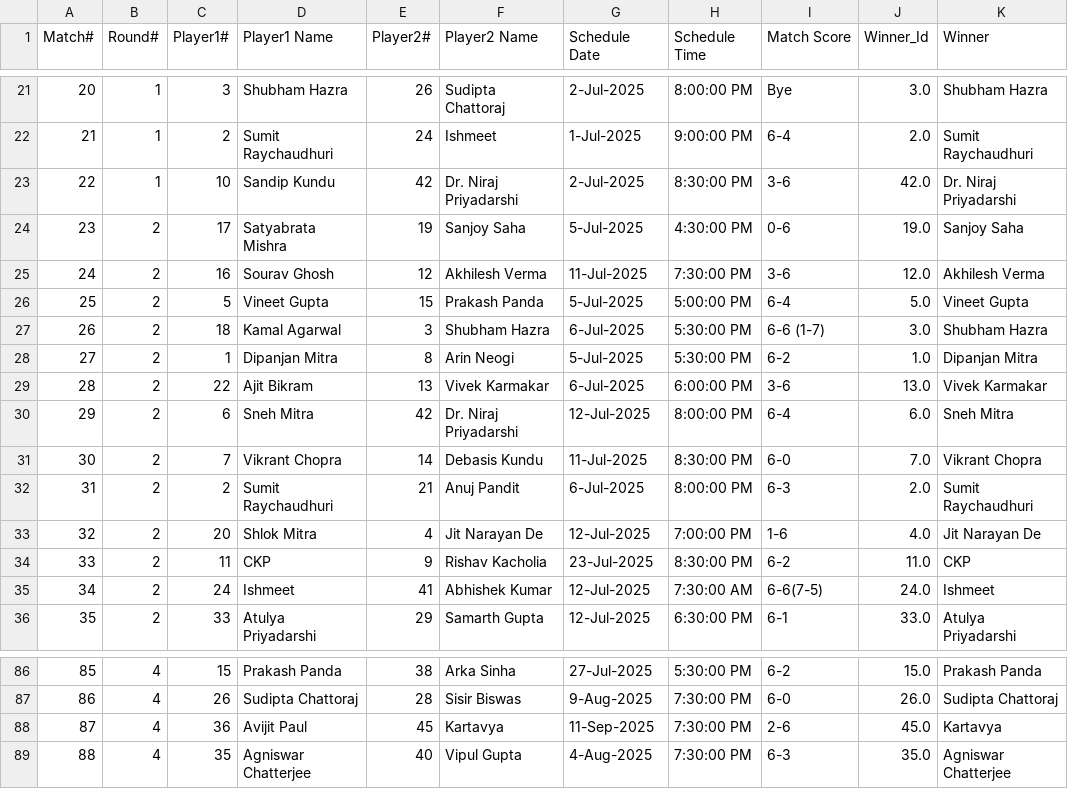
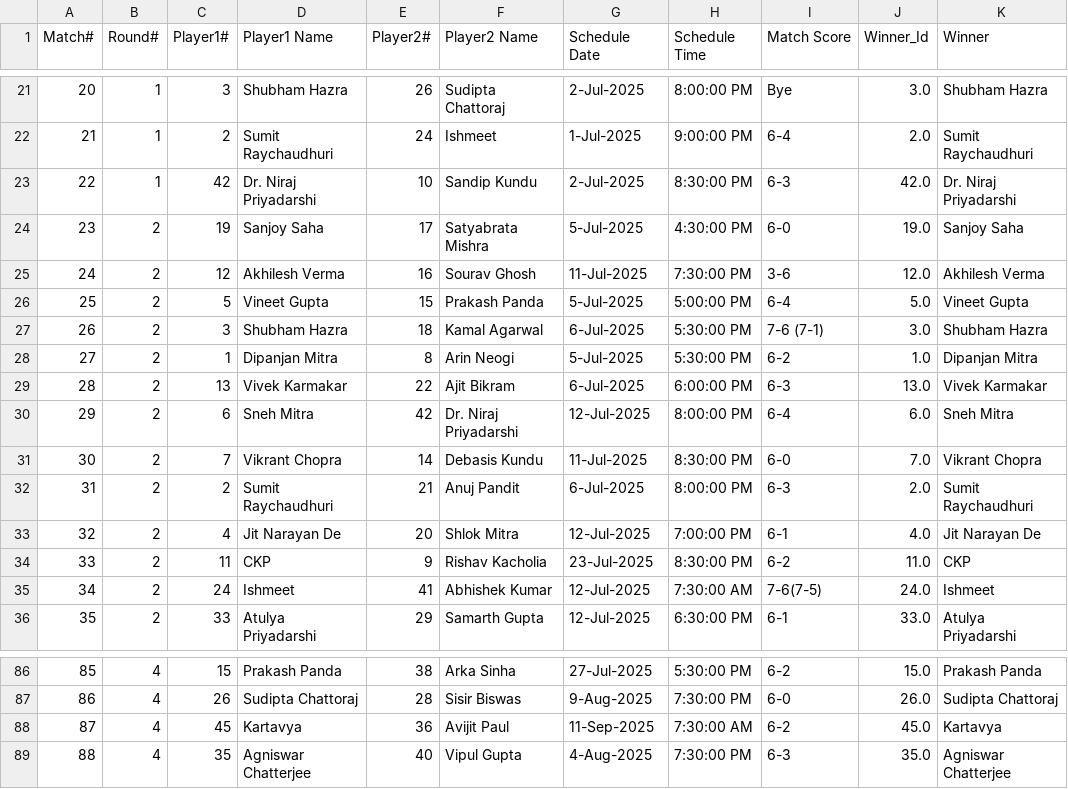
Before and after one commit to sjs1729/EGVOpen, a CSV file: Match_Results.csv, drawn as a sheet; only a part is shown, gaps mark what is left out; the diff covers the shown part only; the diff names each change by its address in the sheet, - before the commit and + after, or states it on an @@ line.

```diff
--- a/Match_Results.csv
+++ b/Match_Results.csv
-C23 (Player1#): 10
+C23 (Player1#): 42
-D23 (Player1 Name): Sandip Kundu
+D23 (Player1 Name): Dr. Niraj Priyadarshi
-E23 (Player2#): 42
+E23 (Player2#): 10
-F23 (Player2 Name): Dr. Niraj Priyadarshi
+F23 (Player2 Name): Sandip Kundu
-I23 (Match Score): 3-6
+I23 (Match Score): 6-3
-C24 (Player1#): 17
+C24 (Player1#): 19
-D24 (Player1 Name): Satyabrata Mishra
+D24 (Player1 Name): Sanjoy Saha
-E24 (Player2#): 19
+E24 (Player2#): 17
-F24 (Player2 Name): Sanjoy Saha
+F24 (Player2 Name): Satyabrata Mishra
-I24 (Match Score): 0-6
+I24 (Match Score): 6-0
-C25 (Player1#): 16
+C25 (Player1#): 12
-D25 (Player1 Name): Sourav Ghosh
+D25 (Player1 Name): Akhilesh Verma
-E25 (Player2#): 12
+E25 (Player2#): 16
-F25 (Player2 Name): Akhilesh Verma
+F25 (Player2 Name): Sourav Ghosh
-C27 (Player1#): 18
+C27 (Player1#): 3
-D27 (Player1 Name): Kamal Agarwal
+D27 (Player1 Name): Shubham Hazra
-E27 (Player2#): 3
+E27 (Player2#): 18
-F27 (Player2 Name): Shubham Hazra
+F27 (Player2 Name): Kamal Agarwal
-I27 (Match Score): 6-6 (1-7)
+I27 (Match Score): 7-6 (7-1)
-C29 (Player1#): 22
+C29 (Player1#): 13
-D29 (Player1 Name): Ajit Bikram
+D29 (Player1 Name): Vivek Karmakar
-E29 (Player2#): 13
+E29 (Player2#): 22
-F29 (Player2 Name): Vivek Karmakar
+F29 (Player2 Name): Ajit Bikram
-I29 (Match Score): 3-6
+I29 (Match Score): 6-3
-C33 (Player1#): 20
+C33 (Player1#): 4
-D33 (Player1 Name): Shlok Mitra
+D33 (Player1 Name): Jit Narayan De
-E33 (Player2#): 4
+E33 (Player2#): 20
-F33 (Player2 Name): Jit Narayan De
+F33 (Player2 Name): Shlok Mitra
-I33 (Match Score): 1-6
+I33 (Match Score): 6-1
-I35 (Match Score): 6-6(7-5)
+I35 (Match Score): 7-6(7-5)
-C88 (Player1#): 36
+C88 (Player1#): 45
-D88 (Player1 Name): Avijit Paul
+D88 (Player1 Name): Kartavya
-E88 (Player2#): 45
+E88 (Player2#): 36
-F88 (Player2 Name): Kartavya
+F88 (Player2 Name): Avijit Paul
-H88 (Schedule Time): 7:30:00 PM
+H88 (Schedule Time): 7:30:00 AM
-I88 (Match Score): 2-6
+I88 (Match Score): 6-2
```
Also changed, not shown: 21 edited cells elsewhere in this file, MatchStat.csv.
